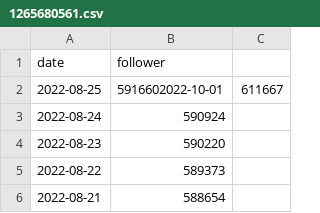
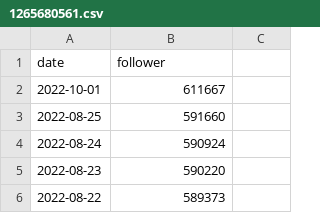
Before and after one commit to zlh020308/Bilibili-fans-actions, a CSV file: data/1265680561.csv, drawn as a sheet; only a part is shown; the shorter side is filled out with more unchanged rows.

Commit message:
Update 1265680561.csv

```diff
--- a/data/1265680561.csv
+++ b/data/1265680561.csv
@@ -1,3 +1,4 @@
 date,follower
-2022-08-25,5916602022-10-01,611667
+2022-10-01,611667
+2022-08-25,591660
 2022-08-24,590924
```
